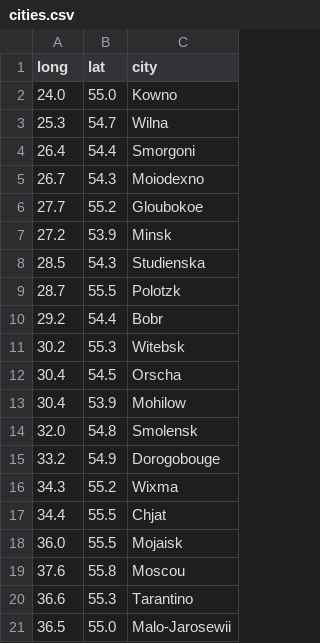
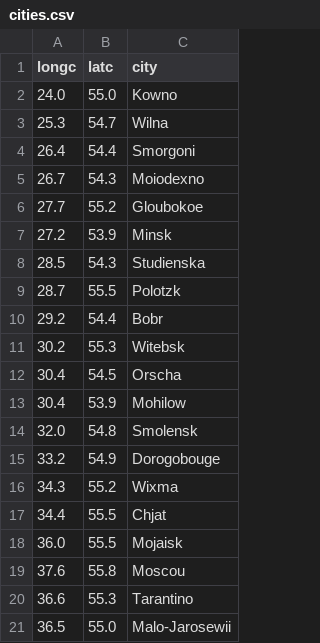
Before and after one commit to scrntnstrnglr/Visualization, a CSV file: minard-data/cities.csv, drawn as a sheet.

```diff
--- a/minard-data/cities.csv
+++ b/minard-data/cities.csv
@@ -1,2 +1,2 @@
-long,lat,city
+longc,latc,city
 24.0,55.0,Kowno
```
Also changed, not shown: minard-data/temp.csv, minard-data/troops.csv, 1 other file.
